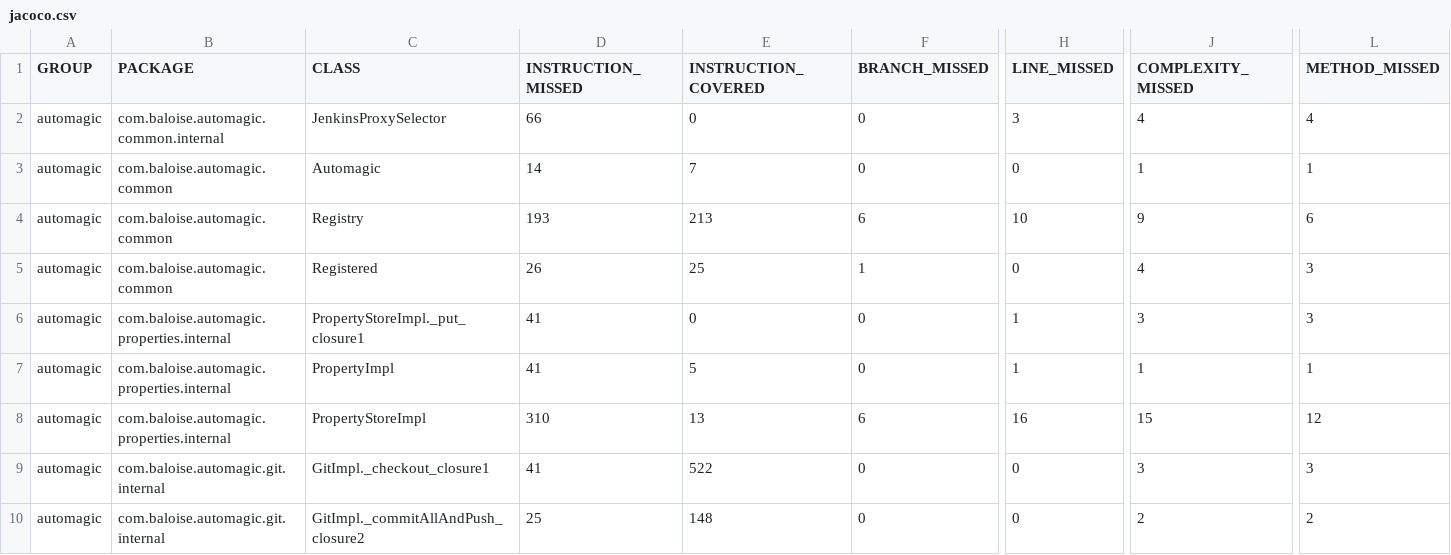
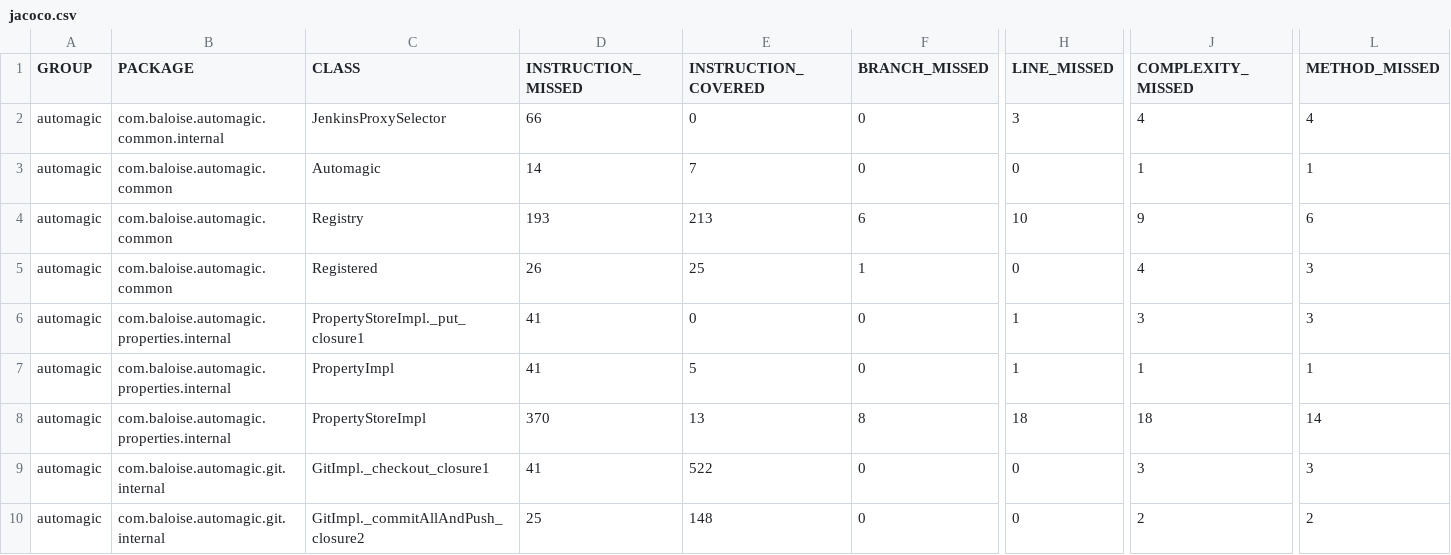
Before and after one commit to baloise/automagic, a CSV file: site/main/jacoco/jacoco.csv, drawn as a sheet; only a part is shown, gaps mark what is left out; the diff names each change by its address in the sheet, - before the commit and + after, or states it on an @@ line.

```diff
--- a/site/main/jacoco/jacoco.csv
+++ b/site/main/jacoco/jacoco.csv
-D8 (INSTRUCTION_MISSED): 310
+D8 (INSTRUCTION_MISSED): 370
-F8 (BRANCH_MISSED): 6
+F8 (BRANCH_MISSED): 8
-H8 (LINE_MISSED): 16
+H8 (LINE_MISSED): 18
-J8 (COMPLEXITY_MISSED): 15
+J8 (COMPLEXITY_MISSED): 18
-L8 (METHOD_MISSED): 12
+L8 (METHOD_MISSED): 14
```
Also changed, not shown: 9 other files.
